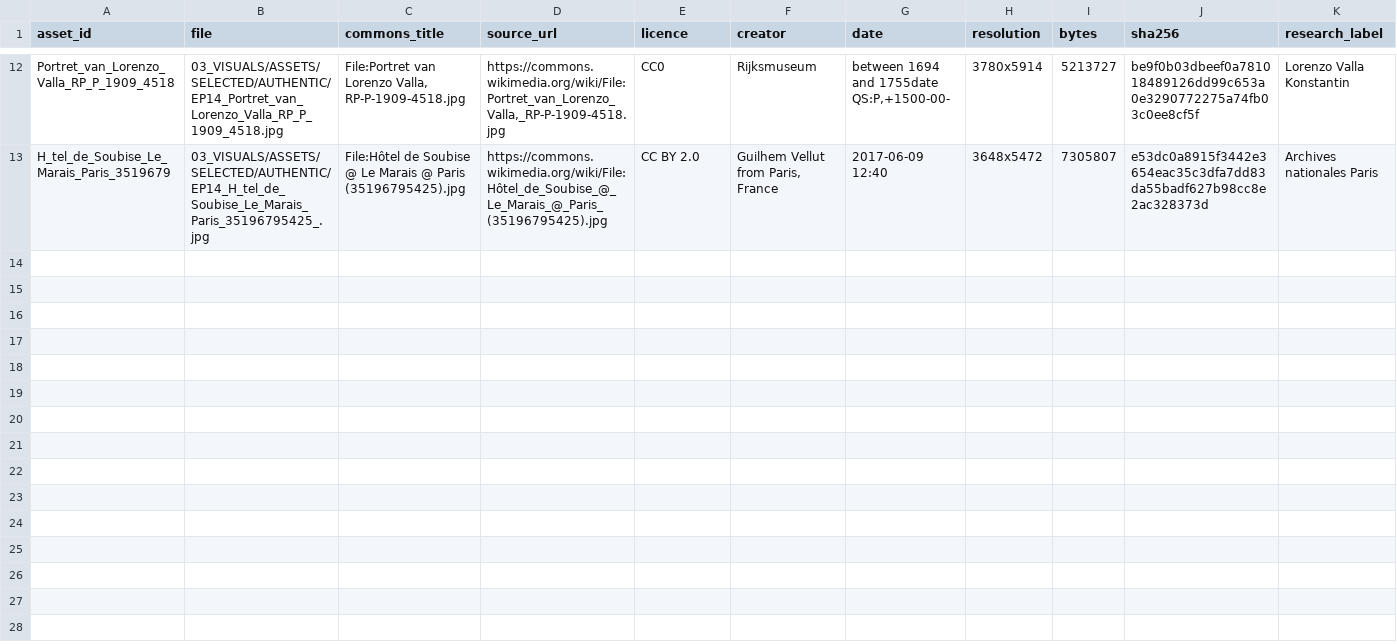
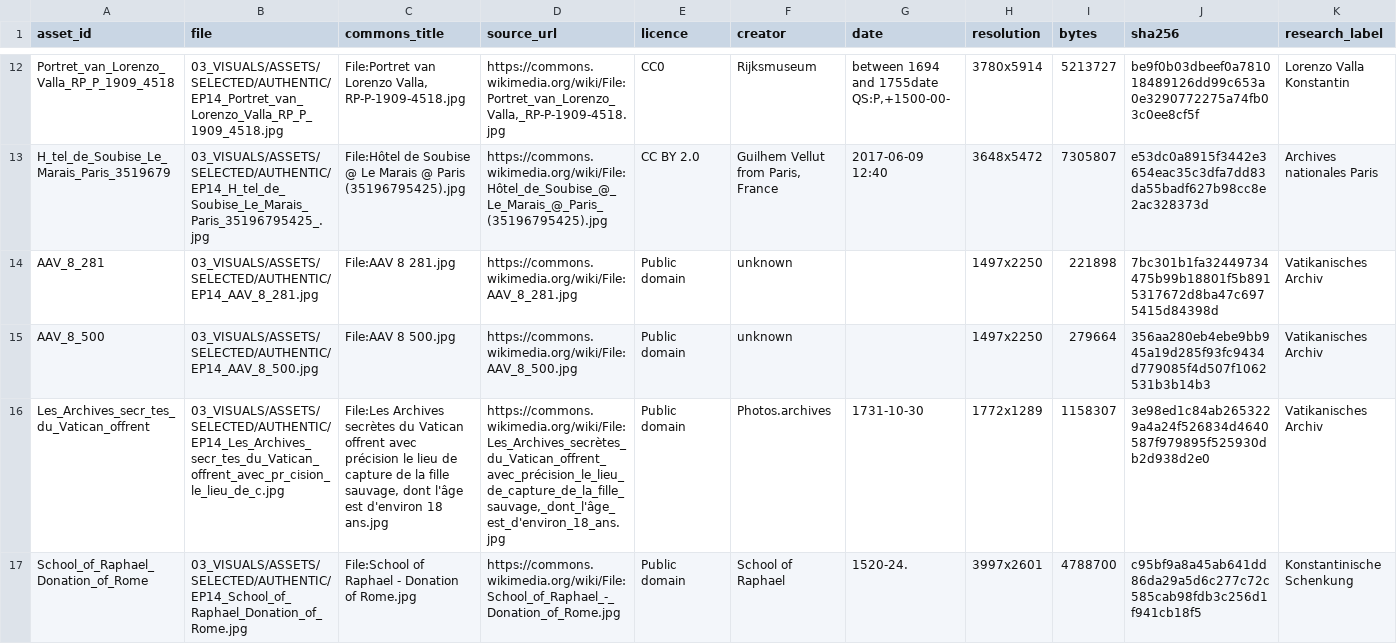
Before and after one commit to iqprinceps/noesis-modelle-des-geistes, a CSV file: 07_ENGLISH_PRODUCTION/EP14_VATICAN_02/02_SOURCES/COMMONS_RESEARCH_MANIFEST.csv, drawn as a sheet; only a part is shown, gaps mark what is left out; the diff covers the shown part only; the diff names each change by its address in the sheet, - before the commit and + after, or states it on an @@ line.

```diff
--- a/07_ENGLISH_PRODUCTION/EP14_VATICAN_02/02_SOURCES/COMMONS_RESEARCH_MANIFEST.csv
+++ b/07_ENGLISH_PRODUCTION/EP14_VATICAN_02/02_SOURCES/COMMONS_RESEARCH_MANIFEST.csv
+row 14: AAV_8_281 | 03_VISUALS/ASSETS/SELECTED/AUTHENTIC/EP14_AAV_8_281.jpg | File:AAV 8 281.jpg | https://commons.wikimedia.org/wiki/File:AAV_8_281.jpg | Public domain | unknown |  | 1497x2250 | 221898 | 7bc301b1fa32449734475b99b18801f5b8915317672d8ba47c6975415d84398d | Vatikanisches Archiv
+row 15: AAV_8_500 | 03_VISUALS/ASSETS/SELECTED/AUTHENTIC/EP14_AAV_8_500.jpg | File:AAV 8 500.jpg | https://commons.wikimedia.org/wiki/File:AAV_8_500.jpg | Public domain | unknown |  | 1497x2250 | 279664 | 356aa280eb4ebe9bb945a19d285f93fc9434d779085f4d507f1062531b3b14b3 | Vatikanisches Archiv
+row 16: Les_Archives_secr_tes_du_Vatican_offrent | 03_VISUALS/ASSETS/SELECTED/AUTHENTIC/EP14_Les_Archives_secr_tes_du_Vatican_offrent_avec_pr_cision_le_lieu_de_c.jpg | File:Les Archives secrètes du Vatican offrent avec précision le lieu de capture de la fille sauvage, dont l'âge est d'environ 18 ans.jpg | https://commons.wikimedia.org/wiki/File:Les_Archives_secrètes_du_Vatican_offrent_avec_précision_le_lieu_de_capture_de_la_fille_sauvage,_dont_l'âge_est_d'environ_18_ans.jpg | Public domain | Photos.archives | 1731-10-30 | 1772x1289 | 1158307 | 3e98ed1c84ab2653229a4a24f526834d4640587f979895f525930db2d938d2e0 | Vatikanisches Archiv
+row 17: School_of_Raphael_Donation_of_Rome | 03_VISUALS/ASSETS/SELECTED/AUTHENTIC/EP14_School_of_Raphael_Donation_of_Rome.jpg | File:School of Raphael - Donation of Rome.jpg | https://commons.wikimedia.org/wiki/File:School_of_Raphael_-_Donation_of_Rome.jpg | Public domain | School of Raphael | 1520-24. | 3997x2601 | 4788700 | c95bf9a8a45ab641dd86da29a5d6c277c72c585cab98fdb3c256d1f941cb18f5 | Konstantinische Schenkung
```
Also changed, not shown: 3 added rows elsewhere in this file, 1 other file.
